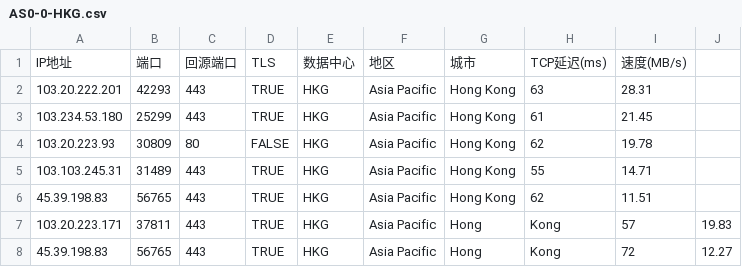
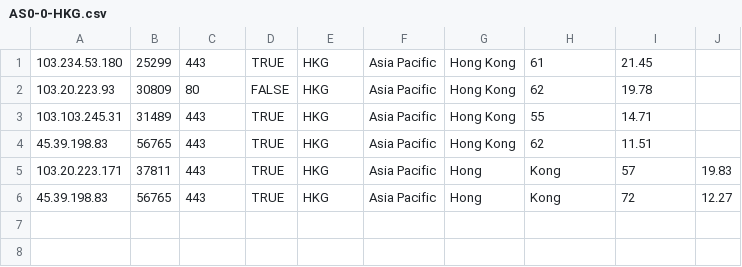
Before and after one commit to gib888/wjdz001, a CSV file: AS0-0-HKG.csv, drawn as a sheet; the diff names each change by its address in the sheet, - before the commit and + after, or states it on an @@ line.

Commit message:
Update AS0-0-HKG.csv

```diff
--- a/AS0-0-HKG.csv
+++ b/AS0-0-HKG.csv
-row 1: IP地址 | 端口 | 回源端口 | TLS | 数据中心 | 地区 | 城市 | TCP延迟(ms) | 速度(MB/s)
-row 2: 103.20.222.201 | 42293 | 443 | TRUE | HKG | Asia Pacific | Hong Kong | 63 | 28.31
```
